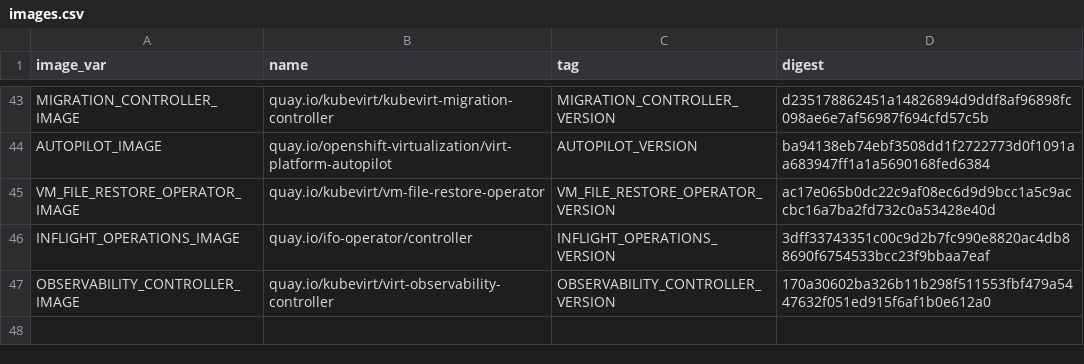
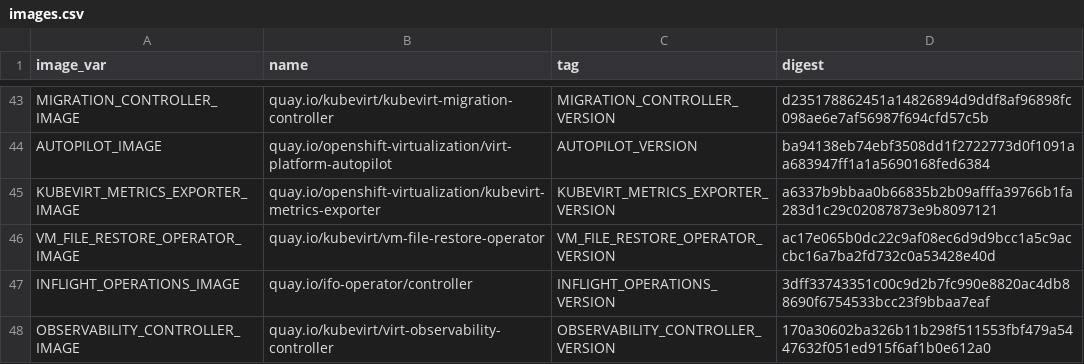
Before and after one commit to kubevirt/hyperconverged-cluster-operator, a CSV file: deploy/images.csv, drawn as a sheet; only a part is shown, gaps mark what is left out.

```diff
--- a/deploy/images.csv
+++ b/deploy/images.csv
@@ -44,2 +44,3 @@ MIGRATION_CONTROLLER_IMAGE,quay.io/kubevirt/kubevirt-migration-controller,MIGRAT
 AUTOPILOT_IMAGE,quay.io/openshift-virtualization/virt-platform-autopilot,AUTOPILOT_VERSION,ba94138eb74ebf3508dd1f2722773d0f1091aa683947ff1a1a5690168fed6384
+KUBEVIRT_METRICS_EXPORTER_IMAGE,quay.io/openshift-virtualization/kubevirt-metrics-exporter,KUBEVIRT_METRICS_EXPORTER_VERSION,a6337b9bbaa0b66835b2b09afffa39766b1fa283d1c29c02087873e9b8097121
 VM_FILE_RESTORE_OPERATOR_IMAGE,quay.io/kubevirt/vm-file-restore-operator,VM_FILE_RESTORE_OPERATOR_VERSION,ac17e065b0dc22c9af08ec6d9d9bcc1a5c9accbc16a7ba2fd732c0a53428e40d
```
Also changed, not shown: 4 other files.
